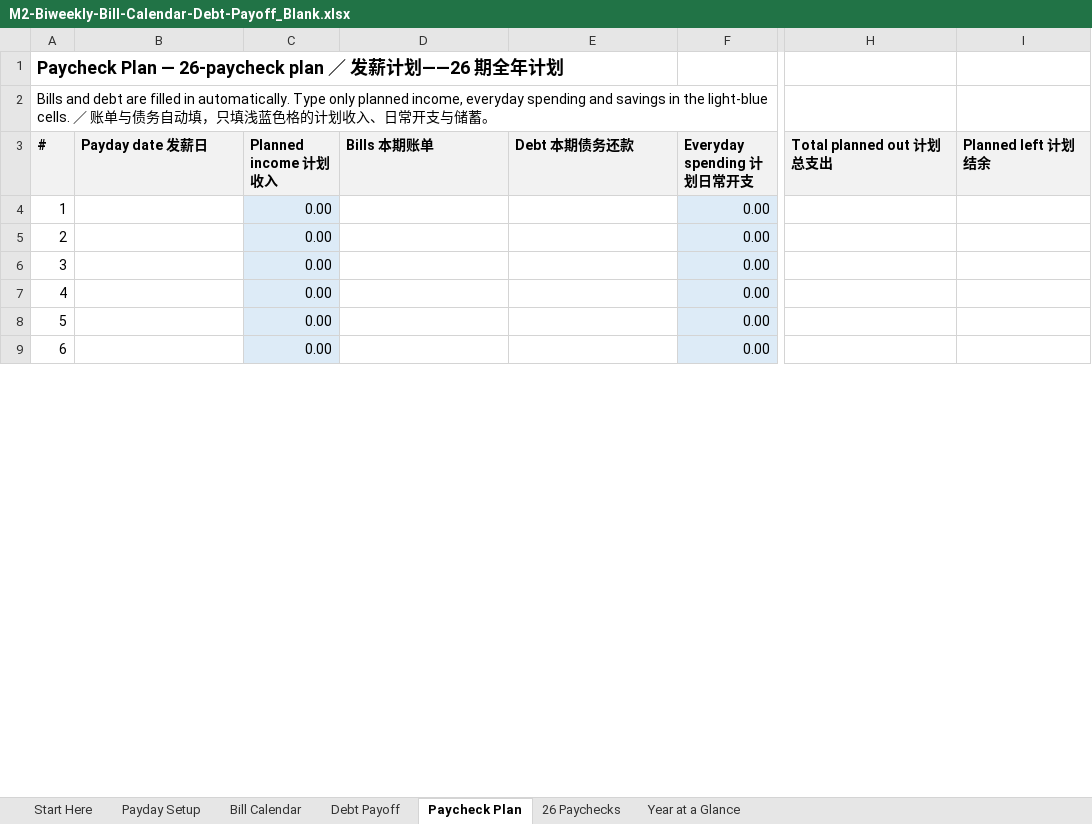
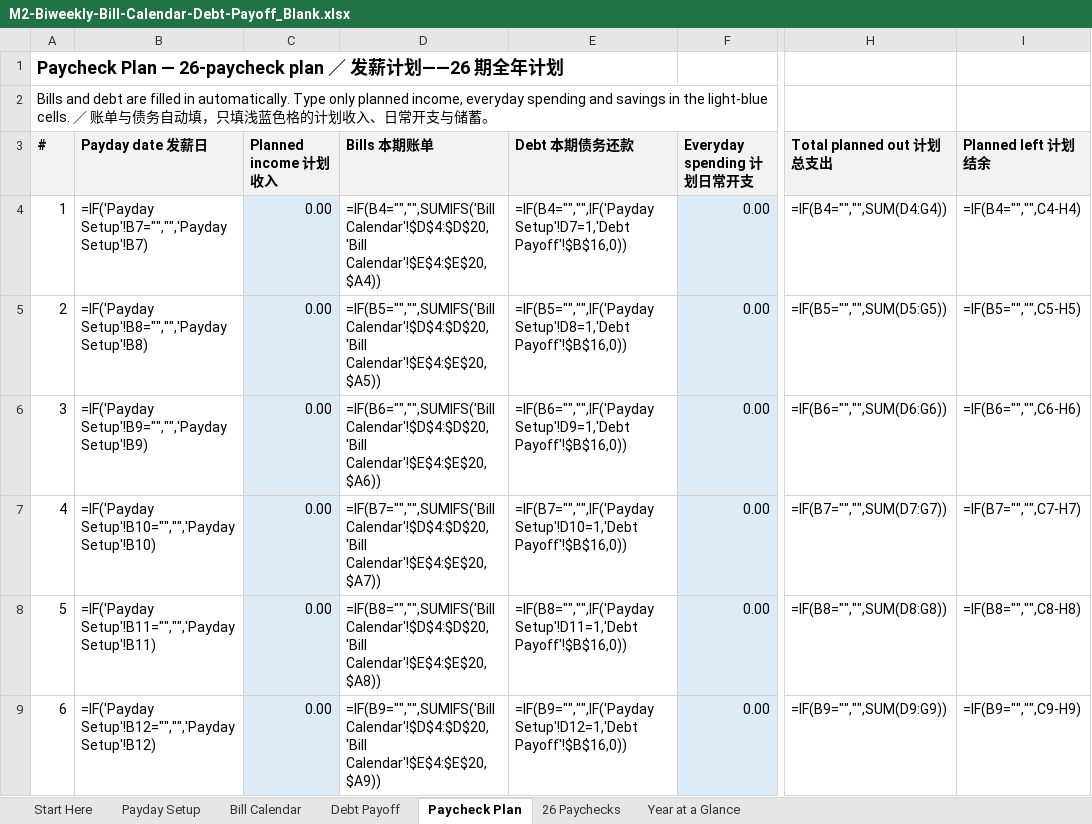
Before and after one commit to richardlocalleads-lee/savings-printables, an Excel workbook: deliveries/video-field-2026-11-01/M2-Biweekly-Bill-Calendar-Debt-Payoff_Blank.xlsx, sheet Paycheck Plan, drawn as a sheet; only a part is shown, gaps mark what is left out; values as stored, in another font and other column widths than the file's, no borders; formulas without a stored value are shown as written; the diff covers the shown part only; the diff names each change by its address in the sheet, - before the commit and + after, or states it on an @@ line.

```diff
--- a/deliveries/video-field-2026-11-01/M2-Biweekly-Bill-Calendar-Debt-Payoff_Blank.xlsx (sheet Paycheck Plan)
+++ b/deliveries/video-field-2026-11-01/M2-Biweekly-Bill-Calendar-Debt-Payoff_Blank.xlsx (sheet Paycheck Plan)
-B4 (Payday date 发薪日): (empty)
+B4 (Payday date 发薪日): =IF('Payday Setup'!B7="","",'Payday Setup'!B7)
-D4 (Bills 本期账单): (empty)
+D4 (Bills 本期账单): =IF(B4="","",SUMIFS('Bill Calendar'!$D$4:$D$20,'Bill Calendar'!$E$4:$E$20,$A4))
-E4 (Debt 本期债务还款): (empty)
+E4 (Debt 本期债务还款): =IF(B4="","",IF('Payday Setup'!D7=1,'Debt Payoff'!$B$16,0))
-H4 (Total planned out 计划总支出): (empty)
+H4 (Total planned out 计划总支出): =IF(B4="","",SUM(D4:G4))
-I4 (Planned left 计划结余): (empty)
+I4 (Planned left 计划结余): =IF(B4="","",C4-H4)
-B5 (Payday date 发薪日): (empty)
+B5 (Payday date 发薪日): =IF('Payday Setup'!B8="","",'Payday Setup'!B8)
-D5 (Bills 本期账单): (empty)
+D5 (Bills 本期账单): =IF(B5="","",SUMIFS('Bill Calendar'!$D$4:$D$20,'Bill Calendar'!$E$4:$E$20,$A5))
-E5 (Debt 本期债务还款): (empty)
+E5 (Debt 本期债务还款): =IF(B5="","",IF('Payday Setup'!D8=1,'Debt Payoff'!$B$16,0))
-H5 (Total planned out 计划总支出): (empty)
+H5 (Total planned out 计划总支出): =IF(B5="","",SUM(D5:G5))
-I5 (Planned left 计划结余): (empty)
+I5 (Planned left 计划结余): =IF(B5="","",C5-H5)
-B6 (Payday date 发薪日): (empty)
+B6 (Payday date 发薪日): =IF('Payday Setup'!B9="","",'Payday Setup'!B9)
-D6 (Bills 本期账单): (empty)
+D6 (Bills 本期账单): =IF(B6="","",SUMIFS('Bill Calendar'!$D$4:$D$20,'Bill Calendar'!$E$4:$E$20,$A6))
-E6 (Debt 本期债务还款): (empty)
+E6 (Debt 本期债务还款): =IF(B6="","",IF('Payday Setup'!D9=1,'Debt Payoff'!$B$16,0))
-H6 (Total planned out 计划总支出): (empty)
+H6 (Total planned out 计划总支出): =IF(B6="","",SUM(D6:G6))
-I6 (Planned left 计划结余): (empty)
+I6 (Planned left 计划结余): =IF(B6="","",C6-H6)
-B7 (Payday date 发薪日): (empty)
+B7 (Payday date 发薪日): =IF('Payday Setup'!B10="","",'Payday Setup'!B10)
-D7 (Bills 本期账单): (empty)
+D7 (Bills 本期账单): =IF(B7="","",SUMIFS('Bill Calendar'!$D$4:$D$20,'Bill Calendar'!$E$4:$E$20,$A7))
-E7 (Debt 本期债务还款): (empty)
+E7 (Debt 本期债务还款): =IF(B7="","",IF('Payday Setup'!D10=1,'Debt Payoff'!$B$16,0))
-H7 (Total planned out 计划总支出): (empty)
+H7 (Total planned out 计划总支出): =IF(B7="","",SUM(D7:G7))
-I7 (Planned left 计划结余): (empty)
+I7 (Planned left 计划结余): =IF(B7="","",C7-H7)
-B8 (Payday date 发薪日): (empty)
+B8 (Payday date 发薪日): =IF('Payday Setup'!B11="","",'Payday Setup'!B11)
-D8 (Bills 本期账单): (empty)
+D8 (Bills 本期账单): =IF(B8="","",SUMIFS('Bill Calendar'!$D$4:$D$20,'Bill Calendar'!$E$4:$E$20,$A8))
-E8 (Debt 本期债务还款): (empty)
+E8 (Debt 本期债务还款): =IF(B8="","",IF('Payday Setup'!D11=1,'Debt Payoff'!$B$16,0))
-H8 (Total planned out 计划总支出): (empty)
+H8 (Total planned out 计划总支出): =IF(B8="","",SUM(D8:G8))
-I8 (Planned left 计划结余): (empty)
+I8 (Planned left 计划结余): =IF(B8="","",C8-H8)
-B9 (Payday date 发薪日): (empty)
+B9 (Payday date 发薪日): =IF('Payday Setup'!B12="","",'Payday Setup'!B12)
-D9 (Bills 本期账单): (empty)
+D9 (Bills 本期账单): =IF(B9="","",SUMIFS('Bill Calendar'!$D$4:$D$20,'Bill Calendar'!$E$4:$E$20,$A9))
-E9 (Debt 本期债务还款): (empty)
+E9 (Debt 本期债务还款): =IF(B9="","",IF('Payday Setup'!D12=1,'Debt Payoff'!$B$16,0))
-H9 (Total planned out 计划总支出): (empty)
+H9 (Total planned out 计划总支出): =IF(B9="","",SUM(D9:G9))
-I9 (Planned left 计划结余): (empty)
+I9 (Planned left 计划结余): =IF(B9="","",C9-H9)
```
Also changed, not shown: 107 edited cells elsewhere in this sheet, sheet Bill Calendar, sheet 26 Paychecks, sheet Year at a Glance, sheet Payday Setup, sheet Debt Payoff, formulas that keep their value, deliveries/video-field-2026-11-01/M2-Biweekly-Bill-Calendar-Debt-Payoff_Filled-Example.xlsx, 32 other files.
